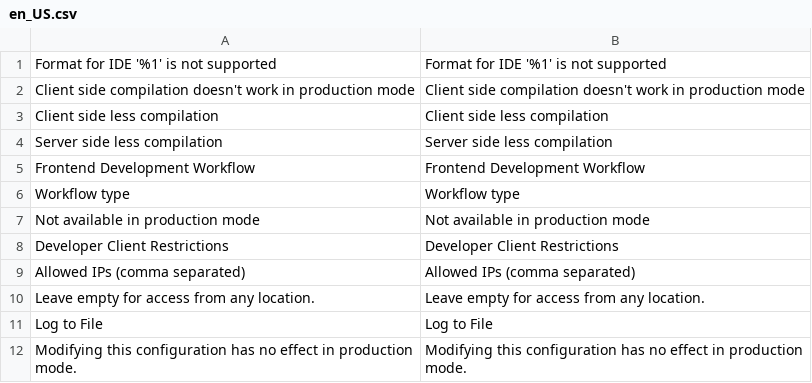
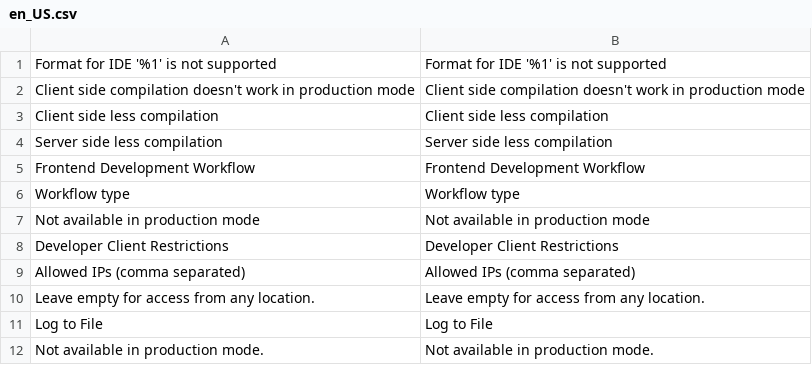
Before and after one commit to magenxcommerce/module-developer, a CSV file: i18n/en_US.csv, drawn as a sheet.

```diff
--- a/i18n/en_US.csv
+++ b/i18n/en_US.csv
@@ -11,2 +11,2 @@
 "Log to File","Log to File"
-"Modifying this configuration has no effect in production mode.","Modifying this configuration has no effect in production mode."
+"Not available in production mode.","Not available in production mode."
```
Also changed, not shown: 47 other files.
